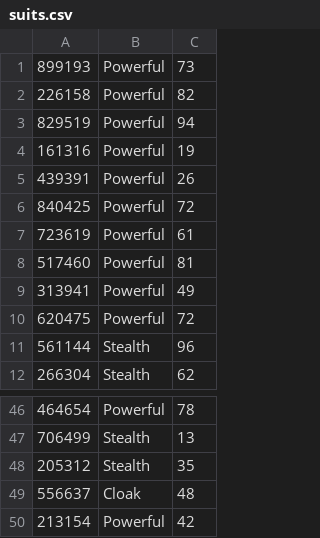
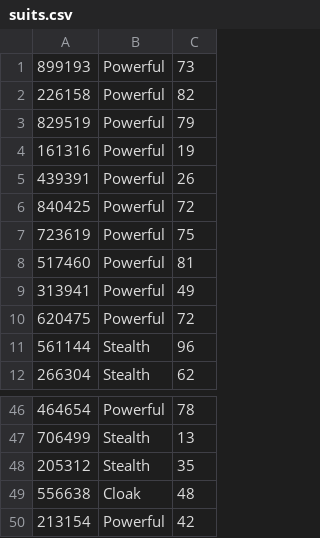
Before and after one commit to TTHAime/MVC-2-25, a CSV file: suits.csv, drawn as a sheet; only a part is shown, gaps mark what is left out; the diff covers the shown part only.

```diff
--- a/suits.csv
+++ b/suits.csv
@@ -2,3 +2,3 @@
 226158,Powerful,82
-829519,Powerful,94
+829519,Powerful,79
 161316,Powerful,19
@@ -6,3 +6,3 @@
 840425,Powerful,72
-723619,Powerful,61
+723619,Powerful,75
 517460,Powerful,81
@@ -48,3 +48,3 @@
 205312,Stealth,35
-556637,Cloak,48
+556638,Cloak,48
 213154,Powerful,42
```
Also changed, not shown: 2 added rows, 2 removed rows and 14 edited cells elsewhere in this file, 2 other files.
